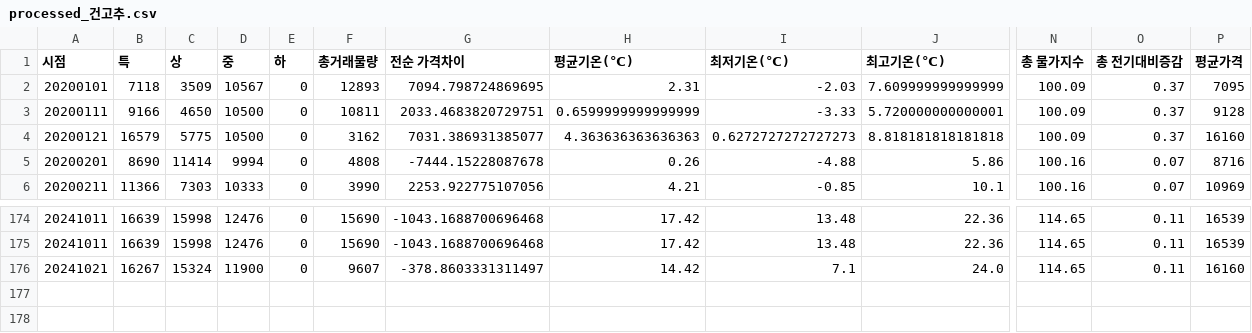
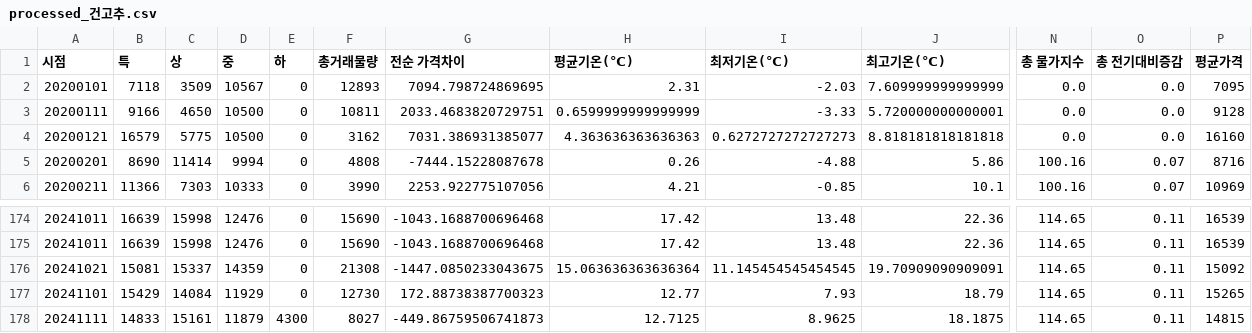
Before and after one commit to MS-AI-SCHOOL-The-team/nong-view, a CSV file: src/output/processed_건고추.csv, drawn as a sheet; only a part is shown, gaps mark what is left out; rows hold the shown columns only; the diff names each change by its address in the sheet, - before the commit and + after, or states it on an @@ line.

```diff
--- a/src/output/processed_건고추.csv
+++ b/src/output/processed_건고추.csv
-N2:N4 (총 물가지수): 100.09
+N2:N4 (총 물가지수): 0.0
-O2:O4 (총 전기대비증감): 0.37
+O2:O4 (총 전기대비증감): 0.0
-B176 (특): 16267
+B176 (특): 15081
-C176 (상): 15324
+C176 (상): 15337
-D176 (중): 11900
+D176 (중): 14359
-F176 (총거래물량): 9607
+F176 (총거래물량): 21308
-G176 (전순 가격차이): -378.8603331311497
+G176 (전순 가격차이): -1447.0850233043675
-H176 (평균기온(℃)): 14.42
+H176 (평균기온(℃)): 15.063636363636364
-I176 (최저기온(℃)): 7.1
+I176 (최저기온(℃)): 11.145454545454545
-J176 (최고기온(℃)): 24.0
+J176 (최고기온(℃)): 19.70909090909091
-P176 (평균가격): 16160
+P176 (평균가격): 15092
+row 177: 20241101 | 15429 | 14084 | 11929 | 0 | 12730 | 172.88738387700323 | 12.77 | 7.93 | 18.79 | 114.65 | 0.11 | 15265
+row 178: 20241111 | 14833 | 15161 | 11879 | 4300 | 8027 | -449.86759506741873 | 12.7125 | 8.9625 | 18.1875 | 114.65 | 0.11 | 14815
```
Also changed, not shown: src/output/processed_대파.csv, src/output/processed_마늘.csv, 7 other files.
